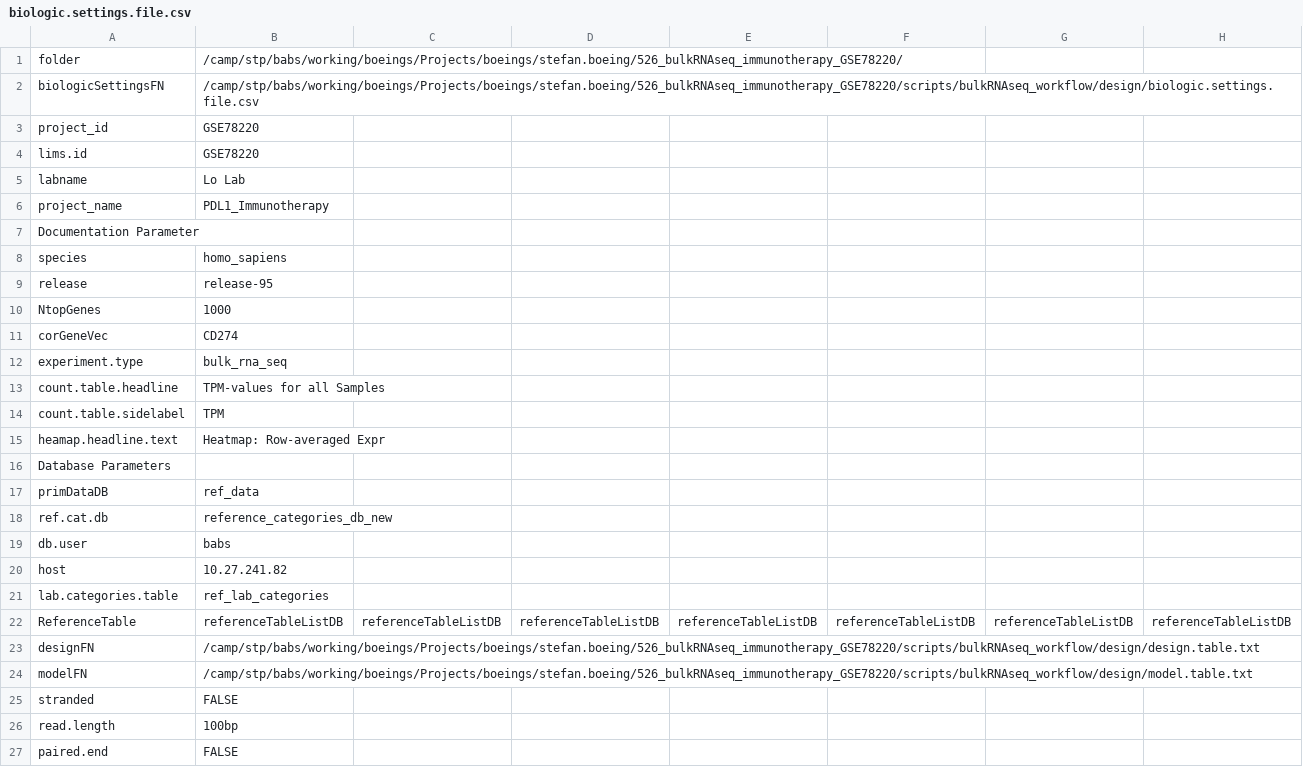
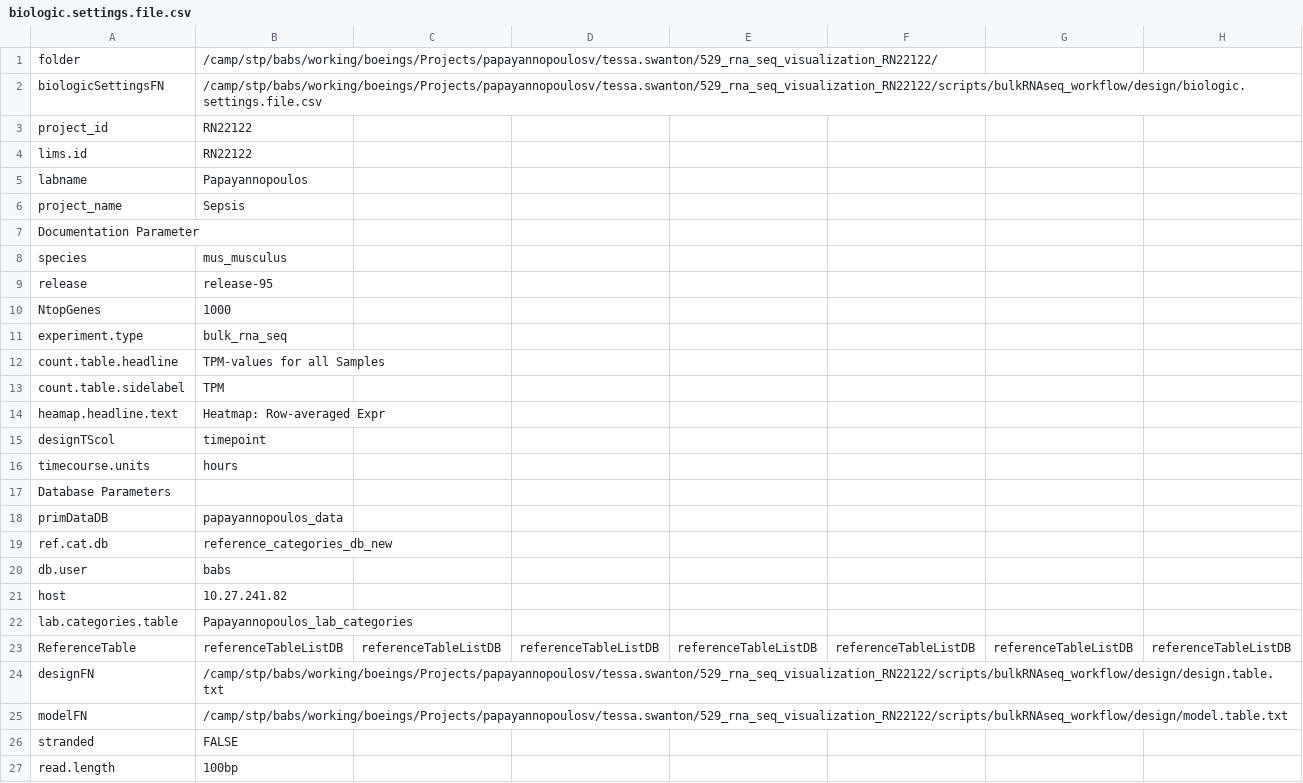
Before and after one commit to decusInLabore/bulkRNAseq_workflow, a CSV file: design/biologic.settings.file.csv, drawn as a sheet; only a part is shown; the shorter side is filled out with more unchanged rows; removed rows and columns are numbered as before the commit, all else as after; rows hold the shown columns only; the diff covers the shown part only; the diff names each change by its address in the sheet, - before the commit and + after, or states it on an @@ line.

```diff
--- a/design/biologic.settings.file.csv
+++ b/design/biologic.settings.file.csv
-B1: /camp/stp/babs/working/boeings/Projects/boeings/stefan.boeing/526_bulkRNAseq_immunotherapy_GSE78220/
+B1: /camp/stp/babs/working/boeings/Projects/papayannopoulosv/tessa.swanton/529_rna_seq_visualization_RN22122/
-B2: /camp/stp/babs/working/boeings/Projects/boeings/stefan.boeing/526_bulkRNAseq_immunotherapy_GSE78220/scripts/bulkRNAseq_workflow/design/biologic.settings.file.csv
+B2: /camp/stp/babs/working/boeings/Projects/papayannopoulosv/tessa.swanton/529_rna_seq_visualization_RN22122/scripts/bulkRNAseq_workflow/design/biologic.settings.file.csv
-B3:B4: GSE78220
+B3:B4: RN22122
-B5: Lo Lab
+B5: Papayannopoulos
-B6: PDL1_Immunotherapy
+B6: Sepsis
-B8: homo_sapiens
+B8: mus_musculus
-row 11: corGeneVec | CD274
+row 15: designTScol | timepoint
+row 16: timecourse.units | hours
-B18: ref_data
+B18: papayannopoulos_data
-B22: ref_lab_categories
+B22: Papayannopoulos_lab_categories
-B24: /camp/stp/babs/working/boeings/Projects/boeings/stefan.boeing/526_bulkRNAseq_immunotherapy_GSE78220/scripts/bulkRNAseq_workflow/design/design.table.txt
+B24: /camp/stp/babs/working/boeings/Projects/papayannopoulosv/tessa.swanton/529_rna_seq_visualization_RN22122/scripts/bulkRNAseq_workflow/design/design.table.txt
-B25: /camp/stp/babs/working/boeings/Projects/boeings/stefan.boeing/526_bulkRNAseq_immunotherapy_GSE78220/scripts/bulkRNAseq_workflow/design/model.table.txt
+B25: /camp/stp/babs/working/boeings/Projects/papayannopoulosv/tessa.swanton/529_rna_seq_visualization_RN22122/scripts/bulkRNAseq_workflow/design/model.table.txt
```
Also changed, not shown: 1 added row and 3 edited cells elsewhere in this file, 7 other files.
